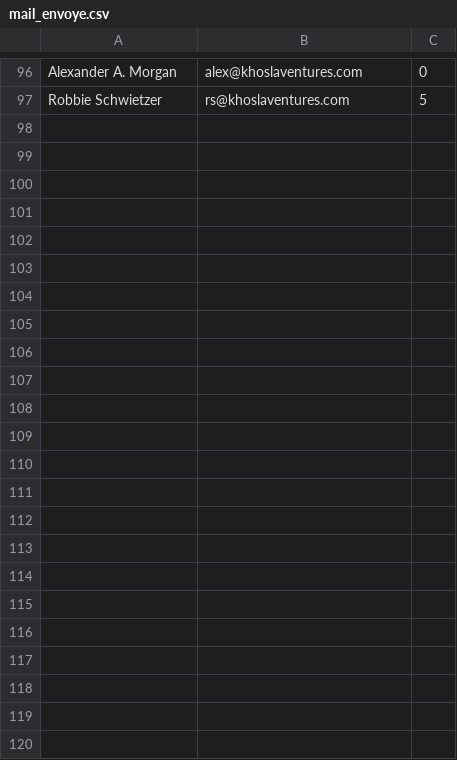
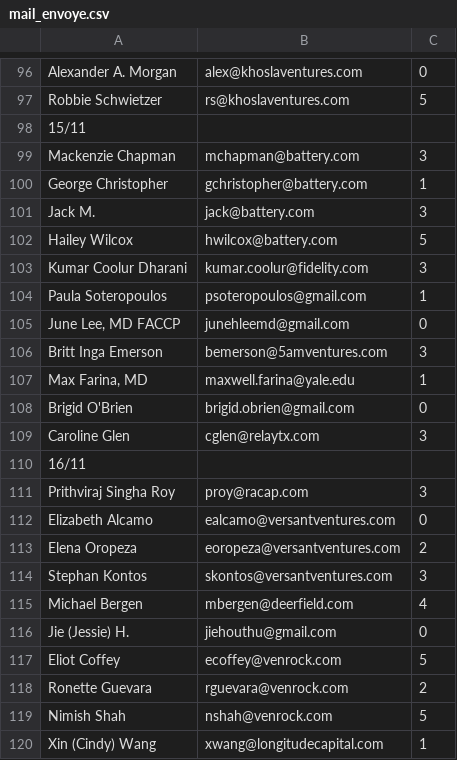
Before and after one commit to EvannR/Teral_2023, a CSV file: workingmailsender/mail_envoye.csv, drawn as a sheet; only a part is shown, gaps mark what is left out.

```diff
--- a/workingmailsender/mail_envoye.csv
+++ b/workingmailsender/mail_envoye.csv
@@ -97 +97,24 @@ Alexander A. Morgan;alex@khoslaventures.com;0
 Robbie Schwietzer;rs@khoslaventures.com;5
+15/11
+Mackenzie Chapman;mchapman@battery.com;3
+George Christopher;gchristopher@battery.com;1
+Jack M.;jack@battery.com;3
+Hailey Wilcox;hwilcox@battery.com;5
+Kumar Coolur Dharani;kumar.coolur@fidelity.com;3
+Paula Soteropoulos;psoteropoulos@gmail.com;1
+June Lee, MD FACCP;junehleemd@gmail.com;0
+Britt Inga Emerson;bemerson@5amventures.com;3
+Max Farina, MD;maxwell.farina@yale.edu;1
+Brigid O'Brien;brigid.obrien@gmail.com;0
+Caroline Glen;cglen@relaytx.com;3
+16/11
+Prithviraj Singha Roy;proy@racap.com;3
+Elizabeth Alcamo;ealcamo@versantventures.com;0
+Elena Oropeza;eoropeza@versantventures.com;2
+Stephan Kontos;skontos@versantventures.com;3
+Michael Bergen;mbergen@deerfield.com;4
+Jie (Jessie) H.;jiehouthu@gmail.com;0
+Eliot Coffey;ecoffey@venrock.com;5
+Ronette Guevara;rguevara@venrock.com;2
+Nimish Shah;nshah@venrock.com;5
+Xin (Cindy) Wang;xwang@longitudecapital.com;1
```
Also changed, not shown: workingmailsender/test.csv, 2 other files.
